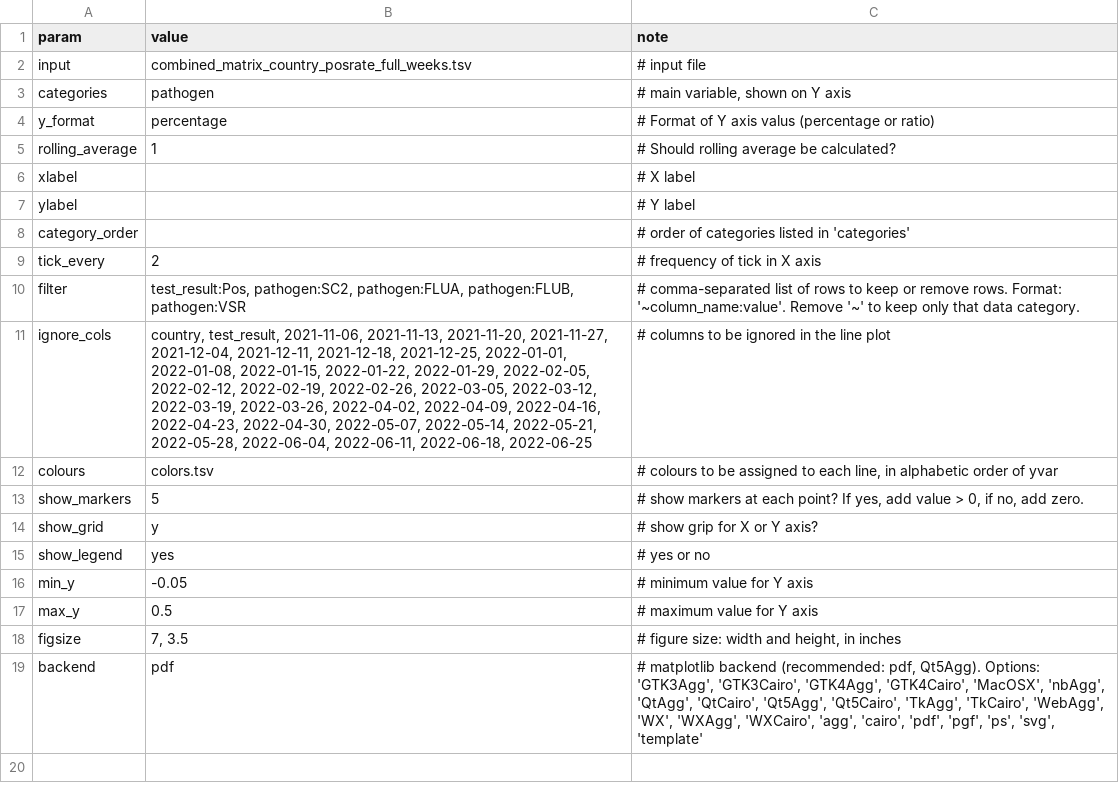
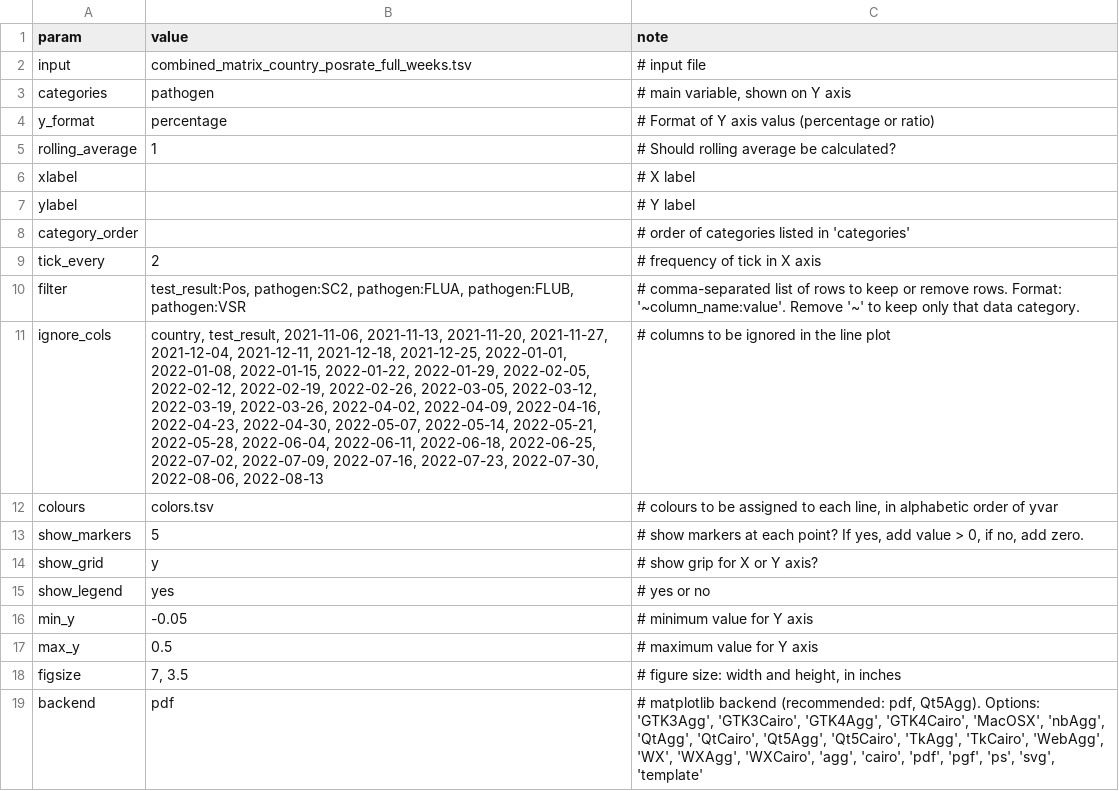
Before and after one commit to InstitutoTodosPelaSaude/respat, a TSV file: figures/python/lineplot/config_linepos4.tsv, drawn as a sheet.

```diff
--- a/figures/python/lineplot/config_linepos4.tsv
+++ b/figures/python/lineplot/config_linepos4.tsv
@@ -10,3 +10,3 @@ tick_every	2	# frequency of tick in X axis
 filter	test_result:Pos, pathogen:SC2, pathogen:FLUA, pathogen:FLUB, pathogen:VSR	# comma-separated list of rows to keep or remove rows. Format: '~column_name:value'. Remove '~' to keep only that data category.
-ignore_cols	country, test_result, 2021-11-06, 2021-11-13, 2021-11-20, 2021-11-27, 2021-12-04, 2021-12-11, 2021-12-18, 2021-12-25, 2022-01-01, 2022-01-08, 2022-01-15, 2022-01-22, 2022-01-29, 2022-02-05, 2022-02-12, 2022-02-19, 2022-02-26, 2022-03-05, 2022-03-12, 2022-03-19, 2022-03-26, 2022-04-02, 2022-04-09, 2022-04-16, 2022-04-23, 2022-04-30, 2022-05-07, 2022-05-14, 2022-05-21, 2022-05-28, 2022-06-04, 2022-06-11, 2022-06-18, 2022-06-25	# columns to be ignored in the line plot
+ignore_cols	country, test_result, 2021-11-06, 2021-11-13, 2021-11-20, 2021-11-27, 2021-12-04, 2021-12-11, 2021-12-18, 2021-12-25, 2022-01-01, 2022-01-08, 2022-01-15, 2022-01-22, 2022-01-29, 2022-02-05, 2022-02-12, 2022-02-19, 2022-02-26, 2022-03-05, 2022-03-12, 2022-03-19, 2022-03-26, 2022-04-02, 2022-04-09, 2022-04-16, 2022-04-23, 2022-04-30, 2022-05-07, 2022-05-14, 2022-05-21, 2022-05-28, 2022-06-04, 2022-06-11, 2022-06-18, 2022-06-25, 2022-07-02, 2022-07-09, 2022-07-16, 2022-07-23, 2022-07-30, 2022-08-06, 2022-08-13	# columns to be ignored in the line plot
 colours	colors.tsv	# colours to be assigned to each line, in alphabetic order of yvar
```
Also changed, not shown: figures/python/barplot/config_positives_panel4.tsv, figures/python/heatmap/config_posrate_weeks_SC2demog.tsv, 22 other files.
